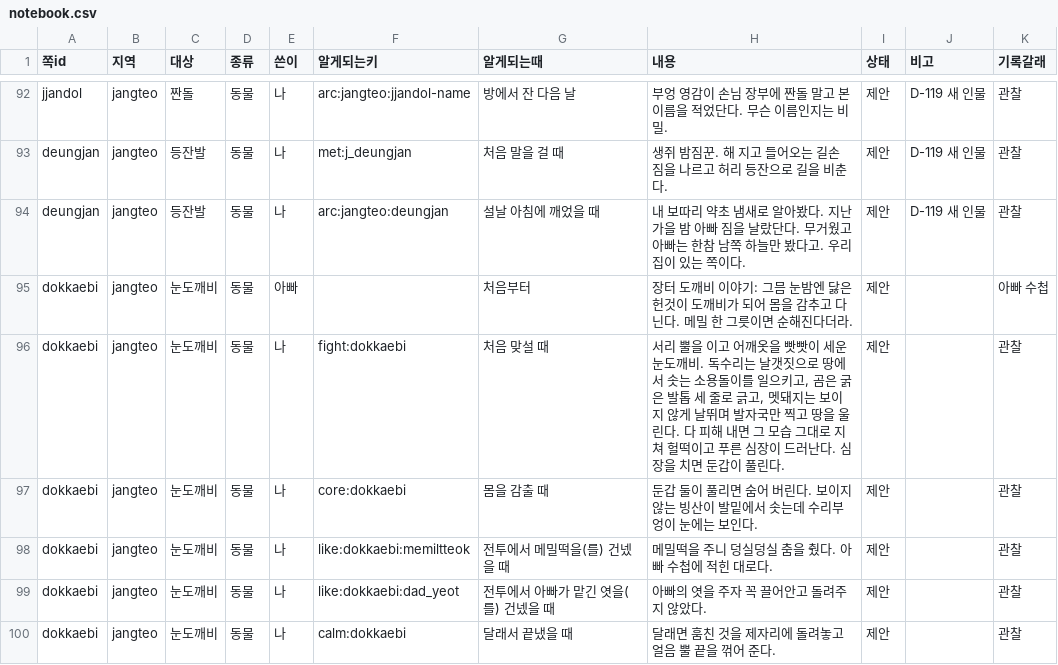
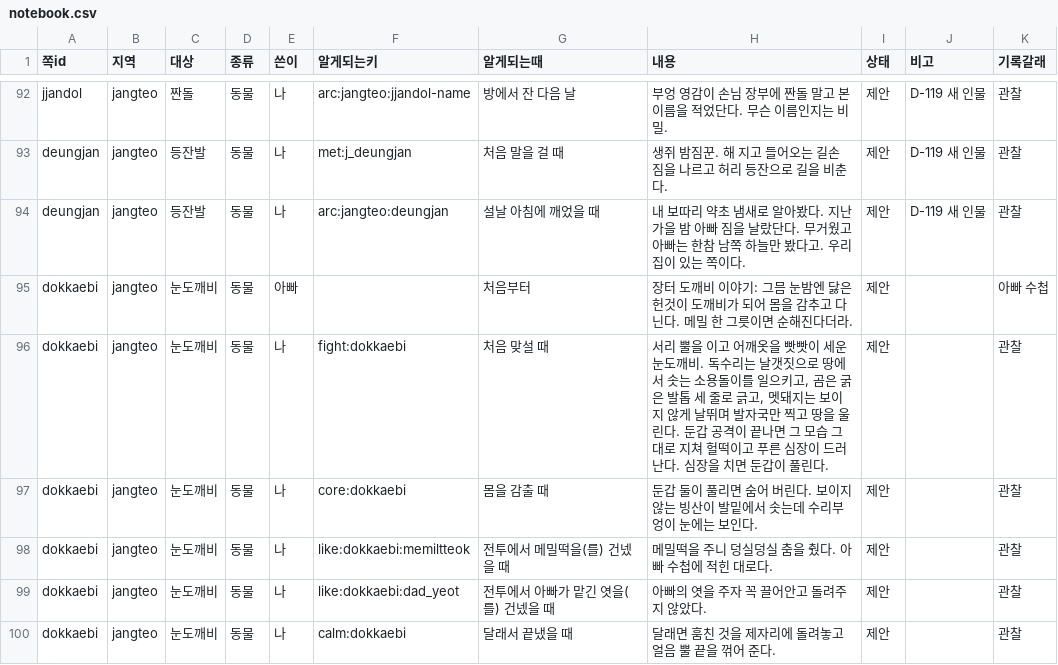
Before and after one commit to MATTTTJ/PACKOON, a CSV file: design/data/notebook.csv, drawn as a sheet; only a part is shown, gaps mark what is left out.

```diff
--- a/design/data/notebook.csv
+++ b/design/data/notebook.csv
@@ -95,3 +95,3 @@ deungjan,jangteo,등잔발,동물,나,arc:jangteo:deungjan,설날 아침에 깨
 dokkaebi,jangteo,눈도깨비,동물,아빠,,처음부터,장터 도깨비 이야기: 그믐 눈밤엔 닳은 헌것이 도깨비가 되어 몸을 감추고 다닌다. 메밀 한 그릇이면 순해진다더라.,제안,,아빠 수첩
-dokkaebi,jangteo,눈도깨비,동물,나,fight:dokkaebi,처음 맞설 때,"서리 뿔을 이고 어깨옷을 빳빳이 세운 눈도깨비. 독수리는 날갯짓으로 땅에서 솟는 소용돌이를 일으키고, 곰은 굵은 발톱 세 줄로 긁고, 멧돼지는 보이지 않게 날뛰며 발자국만 찍고 땅을 울린다. 다 피해 내면 그 모습 그대로 지쳐 헐떡이고 푸른 심장이 드러난다. 심장을 치면 둔갑이 풀린다.",제안,,관찰
+dokkaebi,jangteo,눈도깨비,동물,나,fight:dokkaebi,처음 맞설 때,"서리 뿔을 이고 어깨옷을 빳빳이 세운 눈도깨비. 독수리는 날갯짓으로 땅에서 솟는 소용돌이를 일으키고, 곰은 굵은 발톱 세 줄로 긁고, 멧돼지는 보이지 않게 날뛰며 발자국만 찍고 땅을 울린다. 둔갑 공격이 끝나면 그 모습 그대로 지쳐 헐떡이고 푸른 심장이 드러난다. 심장을 치면 둔갑이 풀린다.",제안,,관찰
 dokkaebi,jangteo,눈도깨비,동물,나,core:dokkaebi,몸을 감출 때,둔갑 둘이 풀리면 숨어 버린다. 보이지 않는 빙산이 발밑에서 솟는데 수리부엉이 눈에는 보인다.,제안,,관찰
```
Also changed, not shown: design/data/boss_parts.csv, design/data/bosses.csv, 11 other files.
